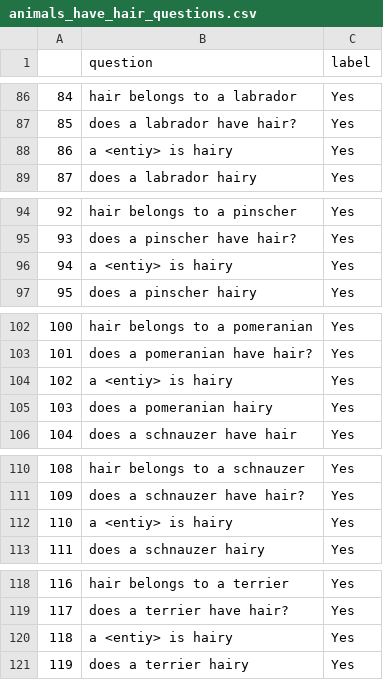
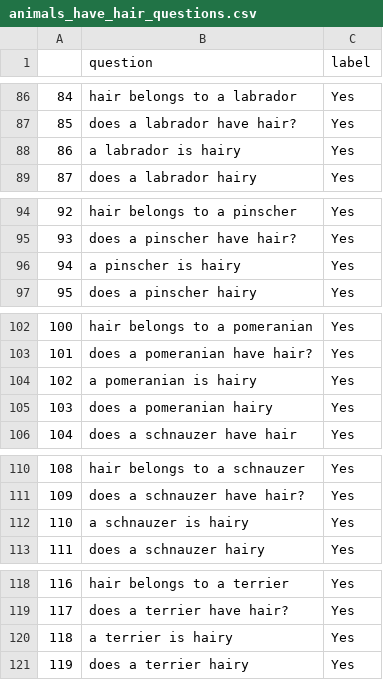
Before and after one commit to eliavmor-tau/DoLMUnderstandFrequentWordsBetter, a CSV file: csv/animals_have_hair_questions.csv, drawn as a sheet; only a part is shown, gaps mark what is left out; the diff covers the shown part only.

Commit message:
update hair questions

```diff
--- a/csv/animals_have_hair_questions.csv
+++ b/csv/animals_have_hair_questions.csv
@@ -87,3 +87,3 @@
 85,does a labrador have hair?,Yes
-86,a <entiy> is hairy,Yes
+86,a labrador is hairy,Yes
 87,does a labrador hairy,Yes
@@ -95,3 +95,3 @@
 93,does a pinscher have hair?,Yes
-94,a <entiy> is hairy,Yes
+94,a pinscher is hairy,Yes
 95,does a pinscher hairy,Yes
@@ -103,3 +103,3 @@
 101,does a pomeranian have hair?,Yes
-102,a <entiy> is hairy,Yes
+102,a pomeranian is hairy,Yes
 103,does a pomeranian hairy,Yes
@@ -111,3 +111,3 @@
 109,does a schnauzer have hair?,Yes
-110,a <entiy> is hairy,Yes
+110,a schnauzer is hairy,Yes
 111,does a schnauzer hairy,Yes
@@ -119,3 +119,3 @@
 117,does a terrier have hair?,Yes
-118,a <entiy> is hairy,Yes
+118,a terrier is hairy,Yes
 119,does a terrier hairy,Yes
```
Also changed, not shown: 47 edited cells elsewhere in this file, csv/animals_dont_have_hair.csv, csv/animals_dont_have_hair_questions.csv, 2 other files.
